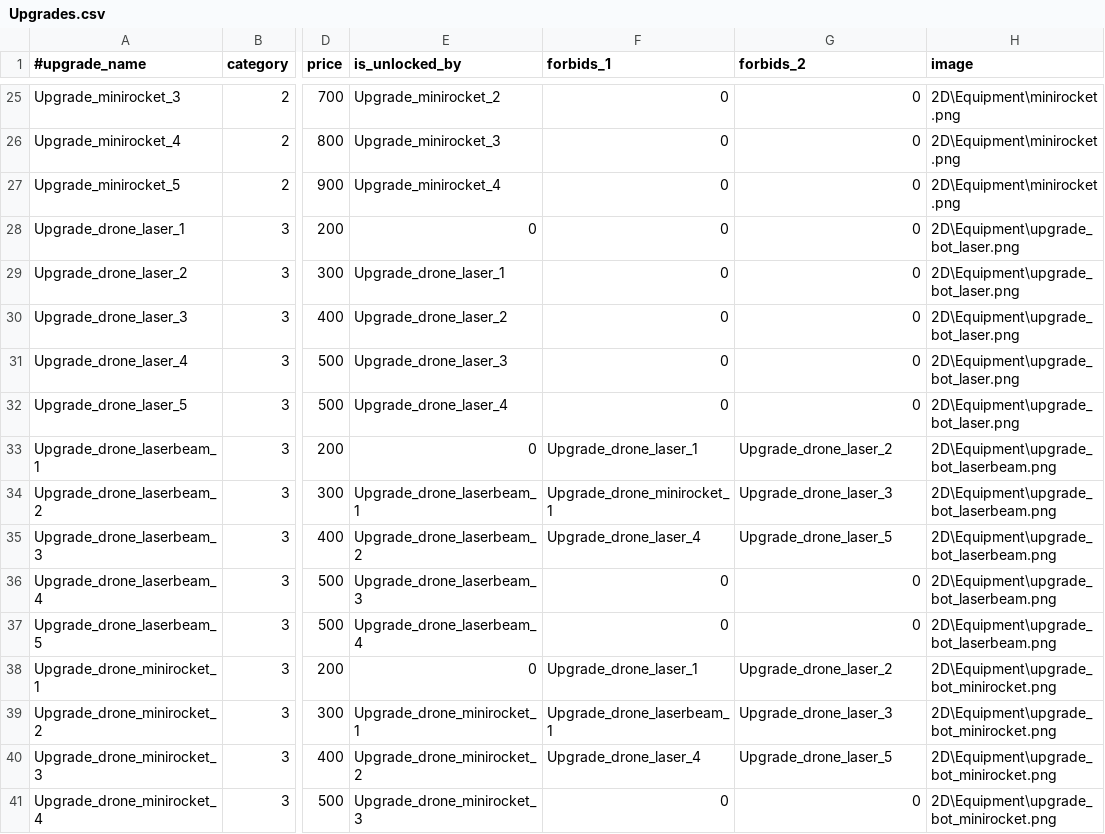
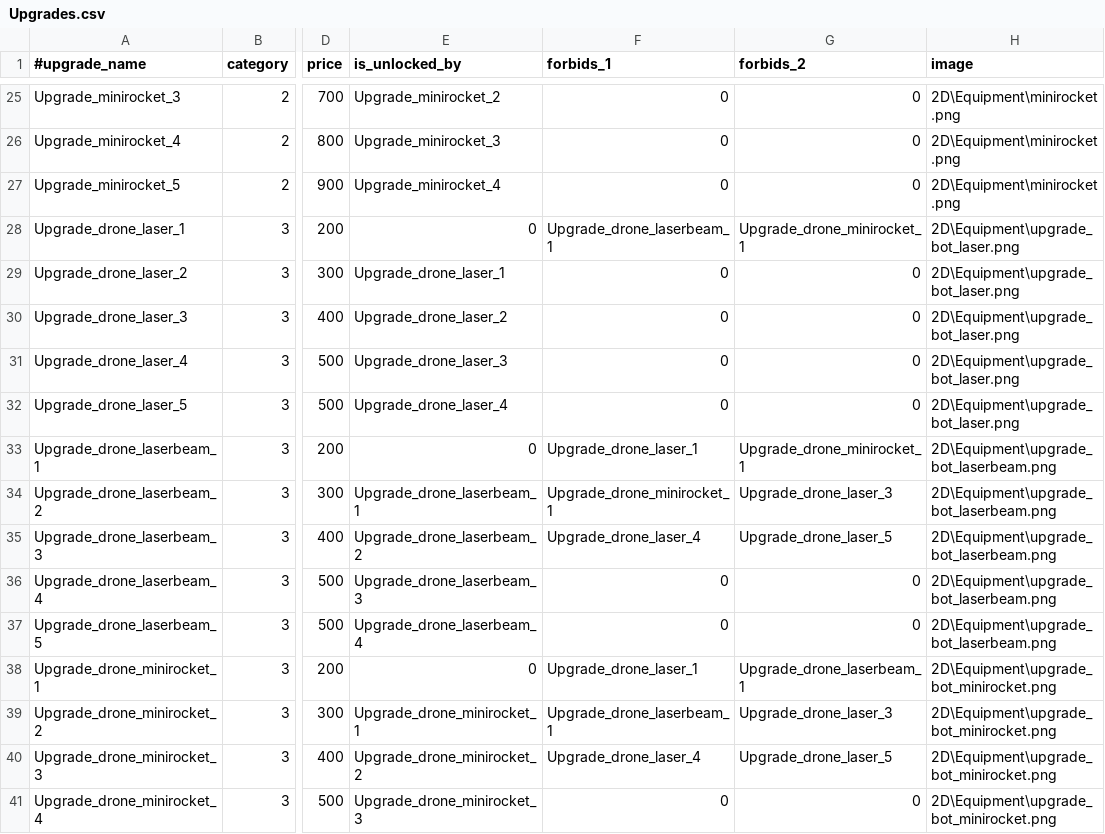
Before and after one commit to StarfighterDevTeam/StarFighter, a CSV file: Unstable/StarFighter/StarFighter/Assets/Scripts/Generated/Upgrades.csv, drawn as a sheet; only a part is shown, gaps mark what is left out; the diff names each change by its address in the sheet, - before the commit and + after, or states it on an @@ line.

```diff
--- a/Unstable/StarFighter/StarFighter/Assets/Scripts/Generated/Upgrades.csv
+++ b/Unstable/StarFighter/StarFighter/Assets/Scripts/Generated/Upgrades.csv
-F28 (forbids_1): 0
+F28 (forbids_1): Upgrade_drone_laserbeam_1
-G28 (forbids_2): 0
+G28 (forbids_2): Upgrade_drone_minirocket_1
-G33 (forbids_2): Upgrade_drone_laser_2
+G33 (forbids_2): Upgrade_drone_minirocket_1
-G38 (forbids_2): Upgrade_drone_laser_2
+G38 (forbids_2): Upgrade_drone_laserbeam_1
```
Also changed, not shown: Unstable/StarFighter/StarFighter/Assets/Scripts/Generated/EnemyPhases.csv, Unstable/StarFighter/StarFighter/Assets/Scripts/Generated/Weapons.csv, 13 other files.
